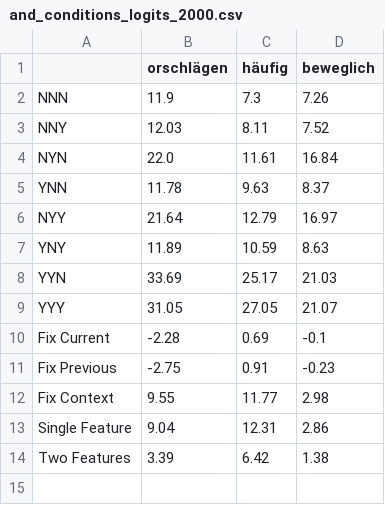
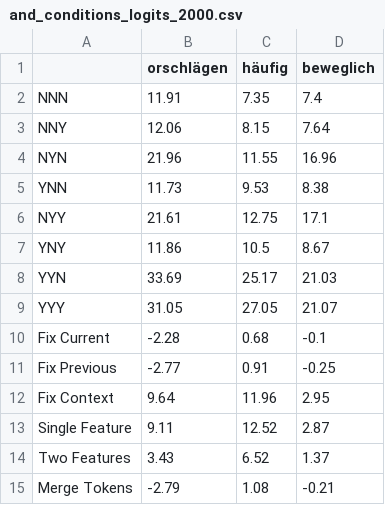
Before and after one commit to lovis-heindrich/context-neurons-streamlit, a CSV file: data/and_neurons/and_conditions_logits_2000.csv, drawn as a sheet.

Commit message:
Add merge tokens

```diff
--- a/data/and_neurons/and_conditions_logits_2000.csv
+++ b/data/and_neurons/and_conditions_logits_2000.csv
@@ -1,14 +1,15 @@
 ,orschlägen, häufig, beweglich
-NNN,11.9,7.3,7.26
-NNY,12.03,8.11,7.52
-NYN,22.0,11.61,16.84
-YNN,11.78,9.63,8.37
-NYY,21.64,12.79,16.97
-YNY,11.89,10.59,8.63
+NNN,11.91,7.35,7.4
+NNY,12.06,8.15,7.64
+NYN,21.96,11.55,16.96
+YNN,11.73,9.53,8.38
+NYY,21.61,12.75,17.1
+YNY,11.86,10.5,8.67
 YYN,33.69,25.17,21.03
 YYY,31.05,27.05,21.07
-Fix Current,-2.28,0.69,-0.1
-Fix Previous,-2.75,0.91,-0.23
-Fix Context,9.55,11.77,2.98
-Single Feature,9.04,12.31,2.86
-Two Features,3.39,6.42,1.38
+Fix Current,-2.28,0.68,-0.1
+Fix Previous,-2.77,0.91,-0.25
+Fix Context,9.64,11.96,2.95
+Single Feature,9.11,12.52,2.87
+Two Features,3.43,6.52,1.37
+Merge Tokens,-2.79,1.08,-0.21
```
Also changed, not shown: data/and_neurons/and_conditions_logits_1000.csv, data/and_neurons/and_conditions_loss_1000.csv, 15 other files.
